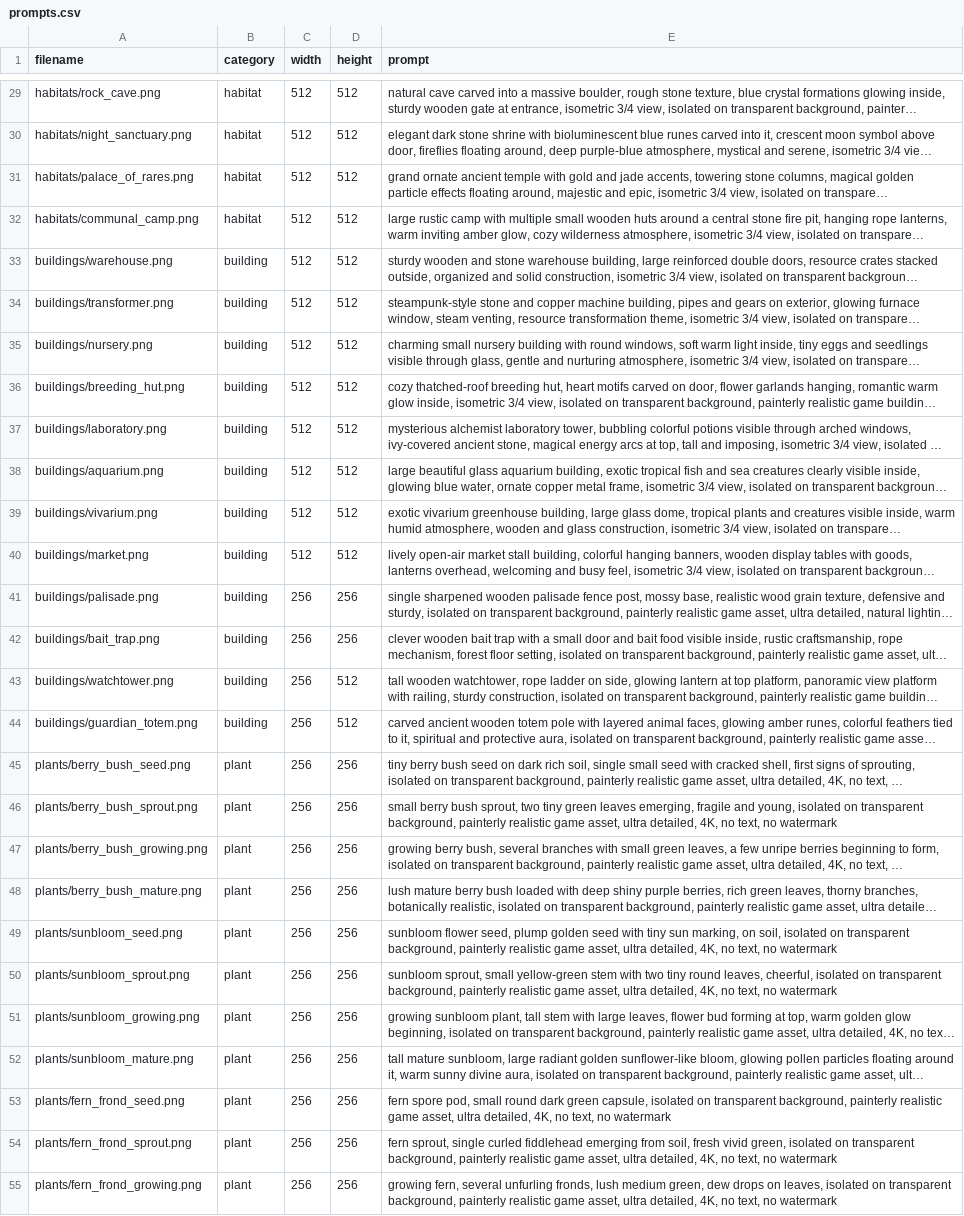
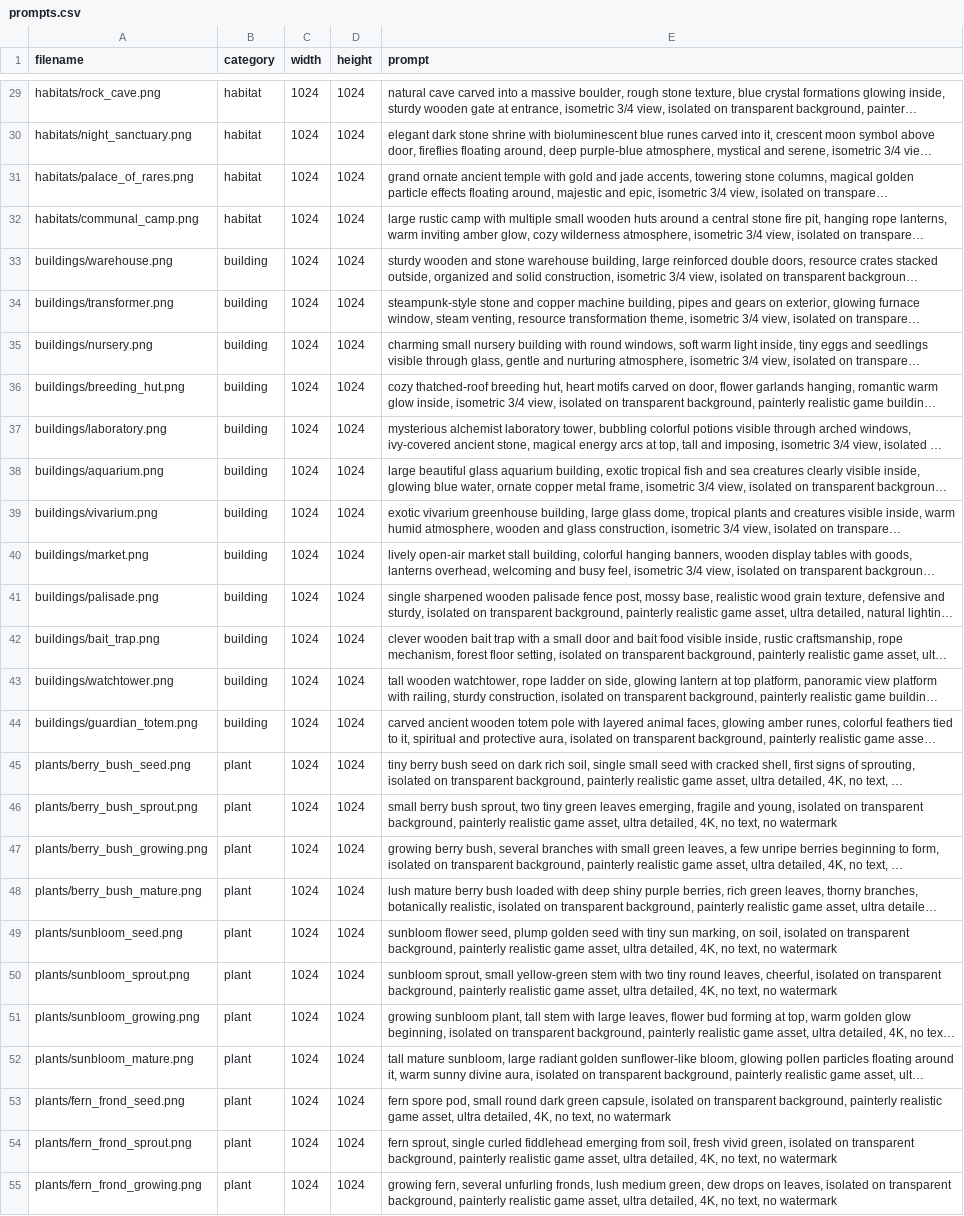
Before and after one commit to baptb91/wirld, a CSV file: assets/prompts.csv, drawn as a sheet; only a part is shown, gaps mark what is left out; long unchanged cells end in …; the diff covers the shown part only; the diff names each change by its address in the sheet, - before the commit and + after, or states it on an @@ line.

```diff
--- a/assets/prompts.csv
+++ b/assets/prompts.csv
-C29:C40 (width): 512
+C29:C40 (width): 1024
-D29:D40 (height): 512
+D29:D40 (height): 1024
-C41:C55 (width): 256
+C41:C55 (width): 1024
-D41:D42 (height): 256
+D41:D42 (height): 1024
-D43:D44 (height): 512
+D43:D44 (height): 1024
-D45:D55 (height): 256
+D45:D55 (height): 1024
```
Also changed, not shown: 134 edited cells elsewhere in this file.
